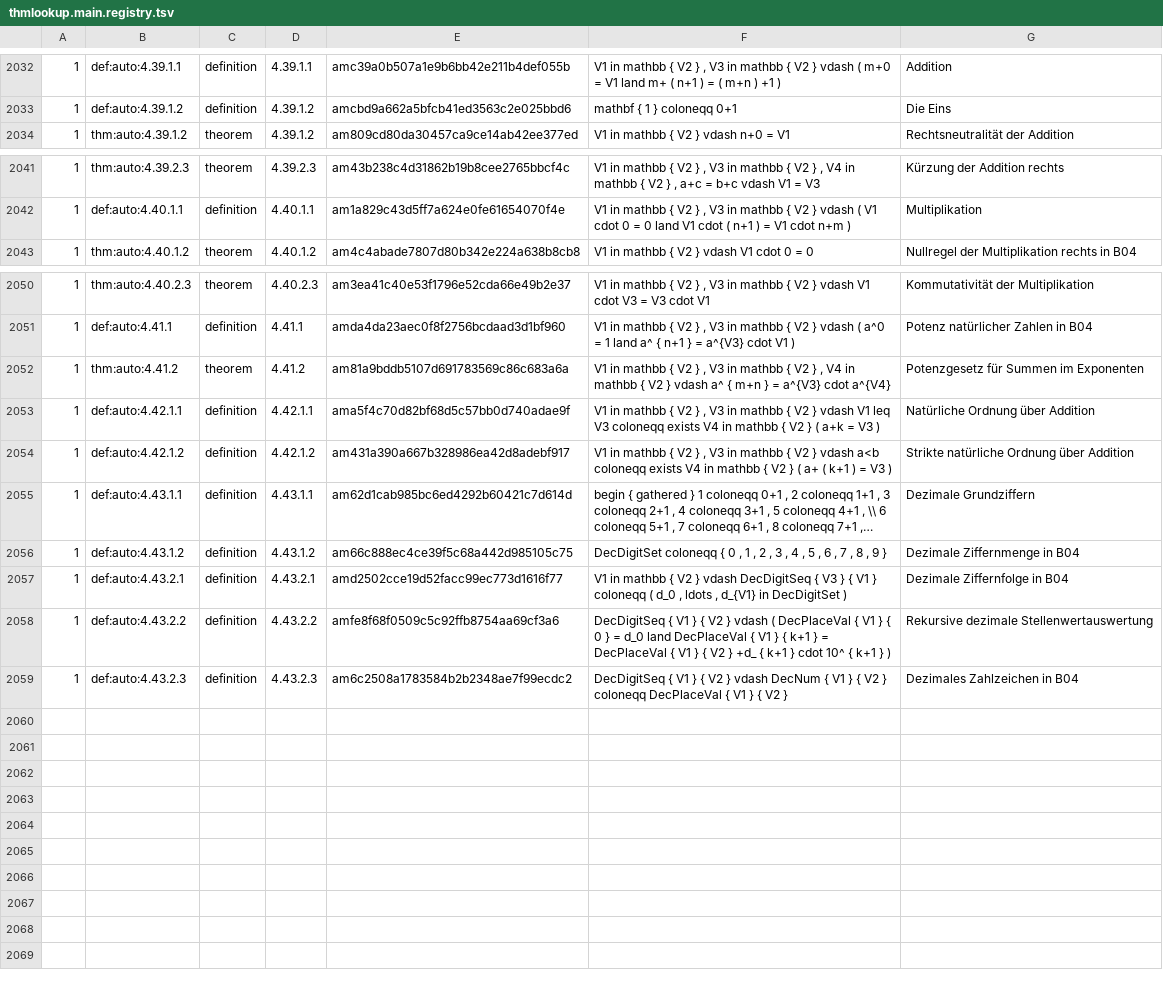
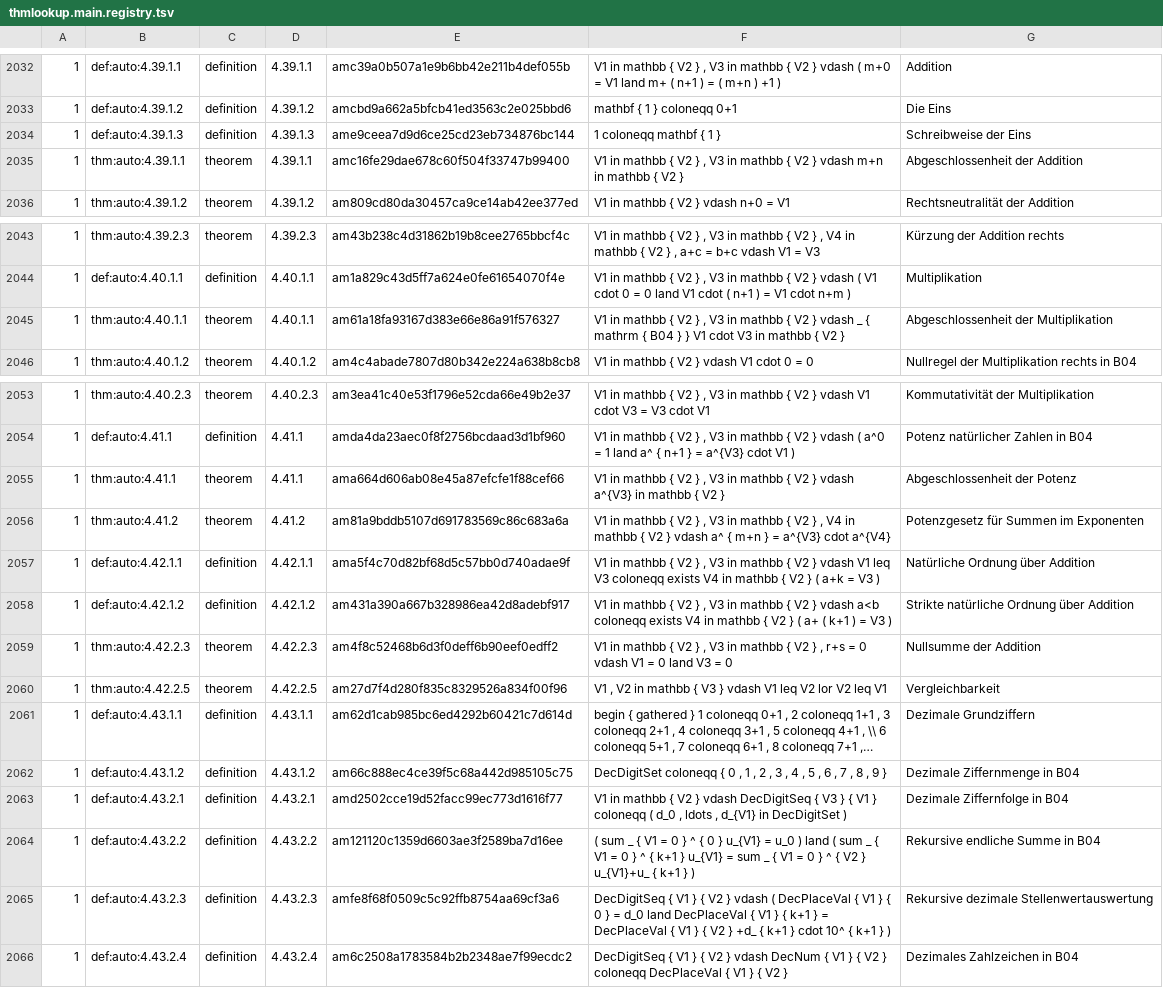
Before and after one commit to Losbarthos/Die-Grundlagen-der-Mathematik, a TSV file: thmlookup.main.registry.tsv, drawn as a sheet; only a part is shown, gaps mark what is left out; long unchanged cells end in …; addresses are those after the commit; the diff names each change by its address in the sheet, - before the commit and + after, or states it on an @@ line.

```diff
--- a/thmlookup.main.registry.tsv
+++ b/thmlookup.main.registry.tsv
+row 2034: 1 | def:auto:4.39.1.3 | definition | 4.39.1.3 | ame9ceea7d9d6ce25cd23eb734876bc144 | 1 coloneqq mathbf { 1 } | Schreibweise der Eins
+row 2035: 1 | thm:auto:4.39.1.1 | theorem | 4.39.1.1 | amc16fe29dae678c60f504f33747b99400 | V1 in mathbb { V2 } , V3 in mathbb { V2 } vdash m+n in mathbb { V2 } | Abgeschlossenheit der Addition
+row 2045: 1 | thm:auto:4.40.1.1 | theorem | 4.40.1.1 | am61a18fa93167d383e66e86a91f576327 | V1 in mathbb { V2 } , V3 in mathbb { V2 } vdash _ { mathrm { B04 } } V1 cdot V3 in mathbb { V2 } | Abgeschlossenheit der Multiplikation
+row 2055: 1 | thm:auto:4.41.1 | theorem | 4.41.1 | ama664d606ab08e45a87efcfe1f88cef66 | V1 in mathbb { V2 } , V3 in mathbb { V2 } vdash a^{V3} in mathbb { V2 } | Abgeschlossenheit der Potenz
+row 2059: 1 | thm:auto:4.42.2.3 | theorem | 4.42.2.3 | am4f8c52468b6d3f0deff6b90eef0edff2 | V1 in mathbb { V2 } , V3 in mathbb { V2 } , r+s = 0 vdash V1 = 0 land V3 = 0 | Nullsumme der Addition
+row 2060: 1 | thm:auto:4.42.2.5 | theorem | 4.42.2.5 | am27d7f4d280f835c8329526a834f00f96 | V1 , V2 in mathbb { V3 } vdash V1 leq V2 lor V2 leq V1 | Vergleichbarkeit
-E2064: amfe8f68f0509c5c92ffb8754aa69cf3a6
+E2064: am121120c1359d6603ae3f2589ba7d16ee
-F2064: DecDigitSeq { V1 } { V2 } vdash ( DecPlaceVal { V1 } { 0 } = d_0 land DecPlaceVal { V1 } { k+1 } = DecPlaceVal { V1 } { V2 } +d_ { k+1 } cdot 10^ { k+1…
+F2064: ( sum _ { V1 = 0 } ^ { 0 } u_{V1} = u_0 ) land ( sum _ { V1 = 0 } ^ { k+1 } u_{V1} = sum _ { V1 = 0 } ^ { V2 } u_{V1}+u_ { k+1…
-G2064: Rekursive dezimale Stellenwertauswertung
+G2064: Rekursive endliche Summe in B04
-E2065: am6c2508a1783584b2b2348ae7f99ecdc2
+E2065: amfe8f68f0509c5c92ffb8754aa69cf3a6
-F2065: …} vdash DecNum { V1 } { V2 } coloneqq DecPlaceVal { V1 } { V2 }
+F2065: …} vdash ( DecPlaceVal { V1 } { 0 } = d_0 land DecPlaceVal { V1 } { k+1 } = DecPlaceVal { V1 } { V2 } +d_ { k+1 } cdot 10^ { k+1 } )
-G2065: Dezimales Zahlzeichen in B04
+G2065: Rekursive dezimale Stellenwertauswertung
+row 2066: 1 | def:auto:4.43.2.4 | definition | 4.43.2.4 | am6c2508a1783584b2b2348ae7f99ecdc2 | DecDigitSeq { V1 } { V2 } vdash DecNum { V1 } { V2 } coloneqq DecPlaceVal { V1 } { V2 } | Dezimales Zahlzeichen in B04
```
Also changed, not shown: registry/_B04.registry.tsv, 7 other files.
